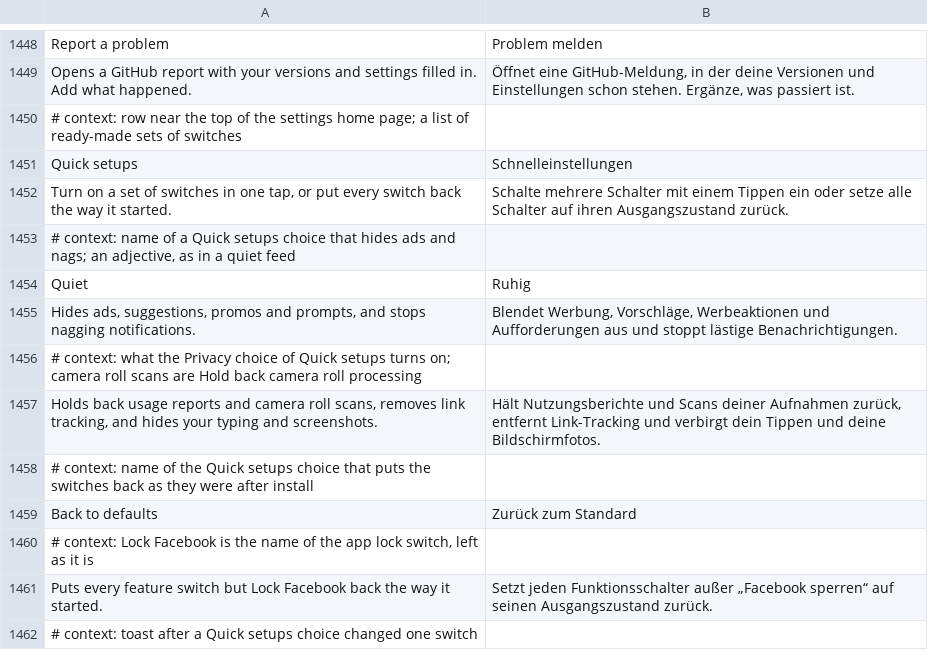
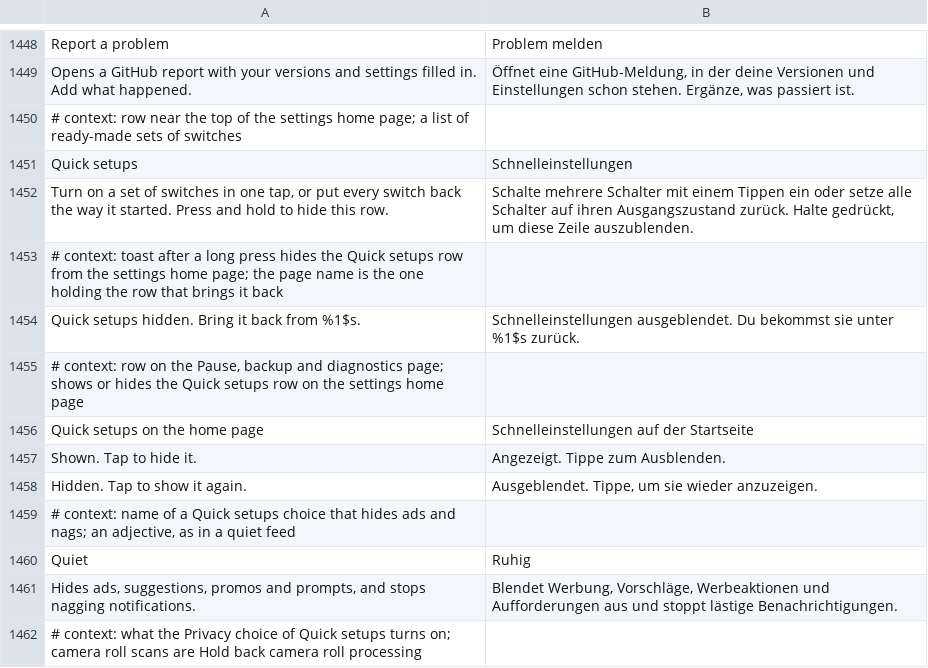
Before and after one commit to JhouHank/HushFacebook, a TSV file: extensions/shared/library/src/main/l10n/de.tsv, drawn as a sheet; only a part is shown, gaps mark what is left out; the shorter side is filled out with more unchanged rows.

Commit message:
feat(settings): hide Quick setups with a long press
Not everyone wants the Quick setups row, and it adds to the settings home. A long press on it now hides it, with a toast saying where it comes back. The Quick setups on the home page row on Pause, backup and diagnostics restores it. The flag stays out of settings files and Quick setups choices.

```diff
--- a/extensions/shared/library/src/main/l10n/de.tsv
+++ b/extensions/shared/library/src/main/l10n/de.tsv
@@ -1451,3 +1451,9 @@ Opens a GitHub report with your versions and settings filled in. Add what happen
 Quick setups	Schnelleinstellungen
-Turn on a set of switches in one tap, or put every switch back the way it started.	Schalte mehrere Schalter mit einem Tippen ein oder setze alle Schalter auf ihren Ausgangszustand zurück.
+Turn on a set of switches in one tap, or put every switch back the way it started. Press and hold to hide this row.	Schalte mehrere Schalter mit einem Tippen ein oder setze alle Schalter auf ihren Ausgangszustand zurück. Halte gedrückt, um diese Zeile auszublenden.
+# context: toast after a long press hides the Quick setups row from the settings home page; the page name is the one holding the row that brings it back
+Quick setups hidden. Bring it back from %1$s.	Schnelleinstellungen ausgeblendet. Du bekommst sie unter %1$s zurück.
+# context: row on the Pause, backup and diagnostics page; shows or hides the Quick setups row on the settings home page
+Quick setups on the home page	Schnelleinstellungen auf der Startseite
+Shown. Tap to hide it.	Angezeigt. Tippe zum Ausblenden.
+Hidden. Tap to show it again.	Ausgeblendet. Tippe, um sie wieder anzuzeigen.
 # context: name of a Quick setups choice that hides ads and nags; an adjective, as in a quiet feed
```
Also changed, not shown: extensions/shared/library/src/main/l10n/es.tsv, extensions/shared/library/src/main/l10n/in.tsv, 10 other files.
